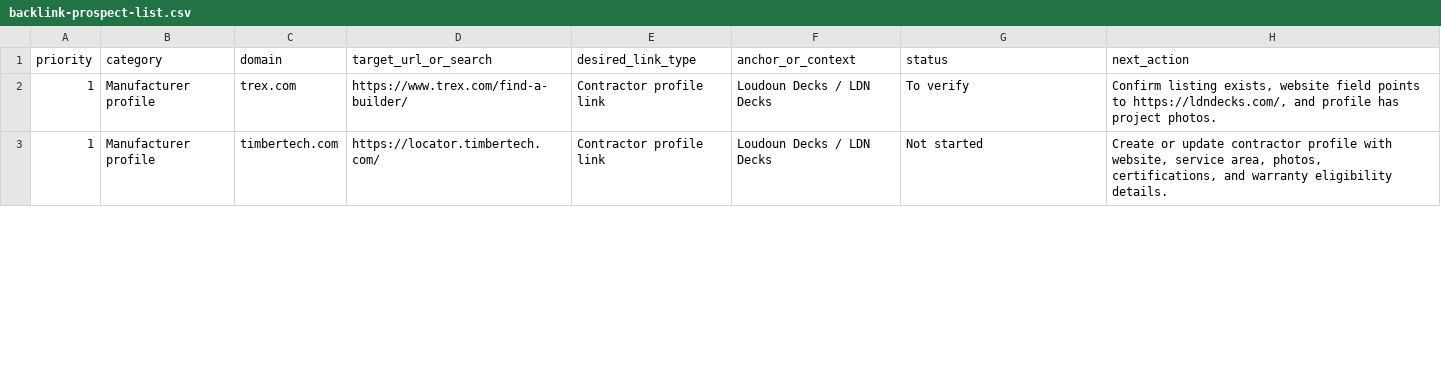
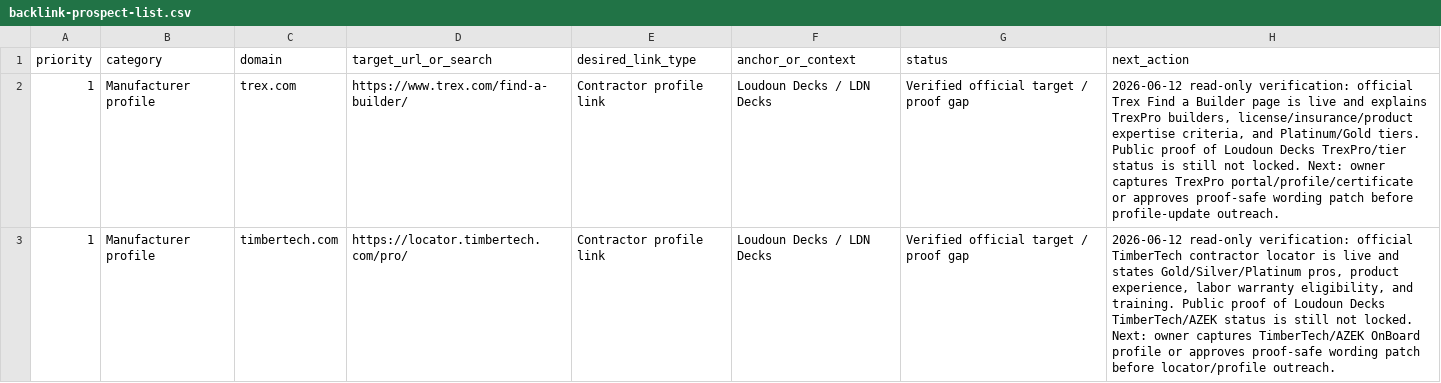
Before and after one commit to primesolutionoffice1-create/ldn-decks, a CSV file: docs/seo/backlink-prospect-list.csv, drawn as a sheet; only a part is shown; the diff covers the shown part only.

```diff
--- a/docs/seo/backlink-prospect-list.csv
+++ b/docs/seo/backlink-prospect-list.csv
@@ -1,3 +1,3 @@
 priority,category,domain,target_url_or_search,desired_link_type,anchor_or_context,status,next_action
-1,Manufacturer profile,trex.com,https://www.trex.com/find-a-builder/,Contractor profile link,Loudoun Decks / LDN Decks,To verify,"Confirm listing exists, website field points to https://ldndecks.com/, and profile has project photos."
-1,Manufacturer profile,timbertech.com,https://locator.timbertech.com/,Contractor profile link,Loudoun Decks / LDN Decks,Not started,"Create or update contractor profile with website, service area, photos, certifications, and warranty eligibility details."
+1,Manufacturer profile,trex.com,https://www.trex.com/find-a-builder/,Contractor profile link,Loudoun Decks / LDN Decks,Verified official target / proof gap,"2026-06-12 read-only verification: official Trex Find a Builder page is live and explains TrexPro builders, license/insurance/product expertise criteria, and Platinum/Gold tiers. Public proof of Loudoun Decks TrexPro/tier status is still not locked. Next: owner captures TrexPro portal/profile/certificate or approves proof-safe wording patch before profile-update outreach."
+1,Manufacturer profile,timbertech.com,https://locator.timbertech.com/pro/,Contractor profile link,Loudoun Decks / LDN Decks,Verified official target / proof gap,"2026-06-12 read-only verification: official TimberTech contractor locator is live and states Gold/Silver/Platinum pros, product experience, labor warranty eligibility, and training. Public proof of Loudoun Decks TimberTech/AZEK status is still not locked. Next: owner captures TimberTech/AZEK OnBoard profile or approves proof-safe wording patch before locator/profile outreach."
```
Also changed, not shown: 7 edited cells elsewhere in this file, 15 other files.
